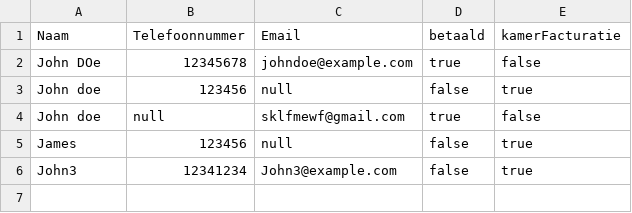
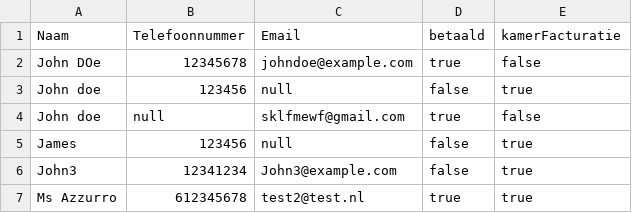
Before and after one commit to jgtim/itvitae-java-boatreservationapplication, a CSV file: data/ReservationRepository.csv, drawn as a sheet.

```diff
--- a/data/ReservationRepository.csv
+++ b/data/ReservationRepository.csv
@@ -6 +6,2 @@ James, 123456, null, false, true
 John3, 12341234, John3@example.com, false, true
+Ms Azzurro, 612345678, test2@test.nl, true, true
```
Also changed, not shown: 6 other files.
